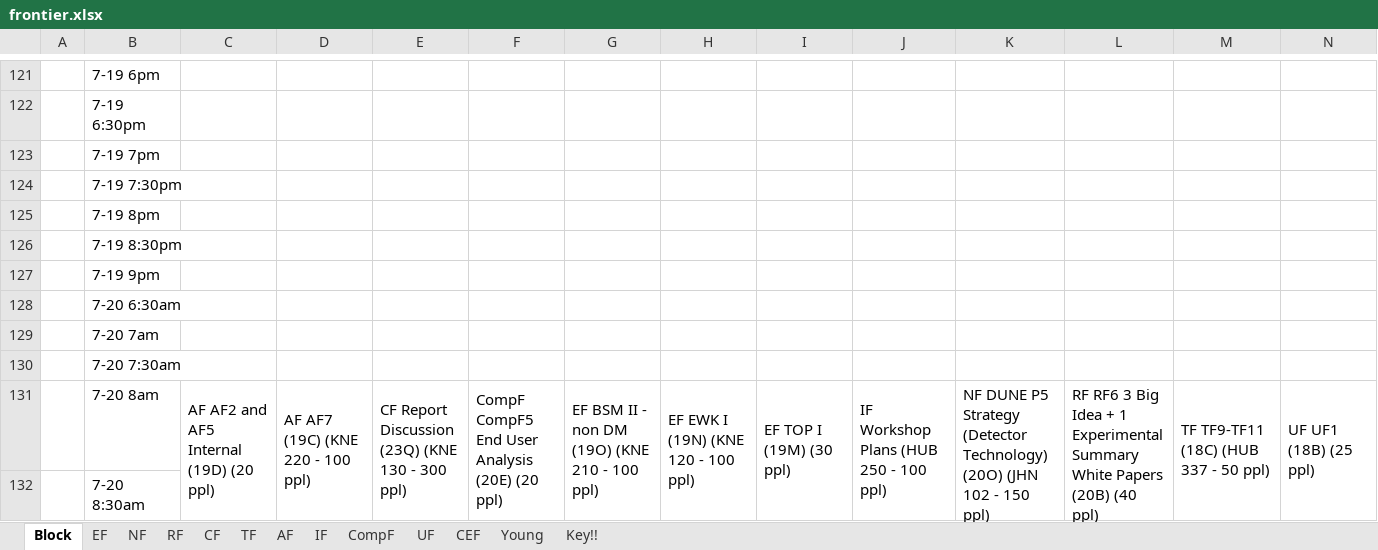
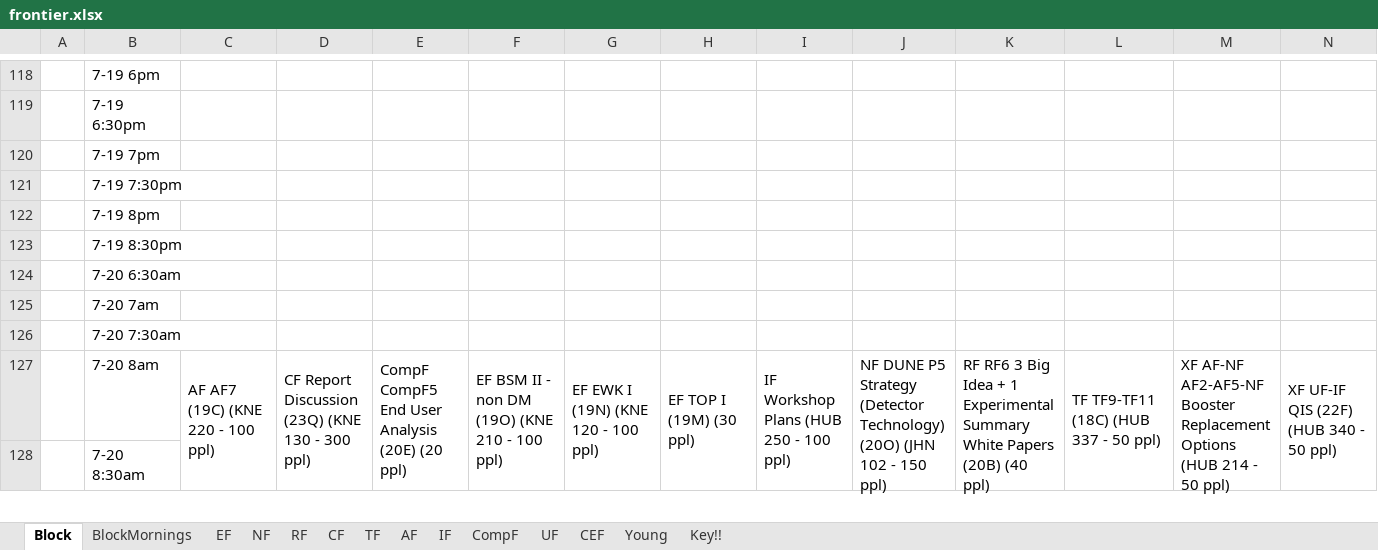
Before and after one commit to gordonwatts/seattlesnowmass2021.github.io, an Excel workbook: assets/schedule/frontier.xlsx, sheet Block, drawn as a sheet; only a part is shown, gaps mark what is left out; values as stored, in another font and other column widths than the file's, no cell formats; table styles not drawn; removed rows and columns are numbered as before the commit, all else as after; rows hold the shown columns only; the diff covers the shown part only; the diff names each change by its address in the sheet, - before the commit and + after, or states it on an @@ line.

```diff
--- a/assets/schedule/frontier.xlsx (sheet Block)
+++ b/assets/schedule/frontier.xlsx (sheet Block)
+sheet tab: BlockMornings
-row 127:  | 7-19 9pm
-C127: AF AF2 and AF5 Internal (19D) (20 ppl)
+C127: AF AF7 (19C) (KNE 220 - 100 ppl)
-D127: AF AF7 (19C) (KNE 220 - 100 ppl)
+D127: CF Report Discussion (23Q) (KNE 130 - 300 ppl)
-E127: CF Report Discussion (23Q) (KNE 130 - 300 ppl)
+E127: CompF CompF5 End User Analysis (20E) (20 ppl)
-E131:E138 merged
+E127:E130 merged
-F127: CompF CompF5 End User Analysis (20E) (20 ppl)
+F127: EF BSM II - non DM (19O) (KNE 210 - 100 ppl)
-G127: EF BSM II - non DM (19O) (KNE 210 - 100 ppl)
+G127: EF EWK I (19N) (KNE 120 - 100 ppl)
-G131:G134 merged
+G127:G134 merged
-H127: EF EWK I (19N) (KNE 120 - 100 ppl)
+H127: EF TOP I (19M) (30 ppl)
-I127: EF TOP I (19M) (30 ppl)
+I127: IF Workshop Plans (HUB 250 - 100 ppl)
-J127: IF Workshop Plans (HUB 250 - 100 ppl)
+J127: NF DUNE P5 Strategy (Detector Technology) (20O) (JHN 102 - 150 ppl)
-J131:J138 merged
+J127:J130 merged
-K127: NF DUNE P5 Strategy (Detector Technology) (20O) (JHN 102 - 150 ppl)
+K127: RF RF6 3 Big Idea + 1 Experimental Summary White Papers (20B) (40 ppl)
-L127: RF RF6 3 Big Idea + 1 Experimental Summary White Papers (20B) (40 ppl)
+L127: TF TF9-TF11 (18C) (HUB 337 - 50 ppl)
-L131:L134 merged
+L127:L134 merged
-M127: TF TF9-TF11 (18C) (HUB 337 - 50…
+M127: XF AF-NF AF2-AF5-NF Booster Replacement Options (HUB 214 - 50…
-N127: UF UF1 (18B) (25 ppl)
+N127: XF UF-IF QIS (22F) (HUB 340 - 50 ppl)
```
Also changed, not shown: 10 removed rows, 60 edited cells and merged cells elsewhere in this sheet, sheet NF, sheet IF, sheet EF, sheet CompF, sheet AF, sheet RF, 3 more sheets, cell formats, 1 other file.
